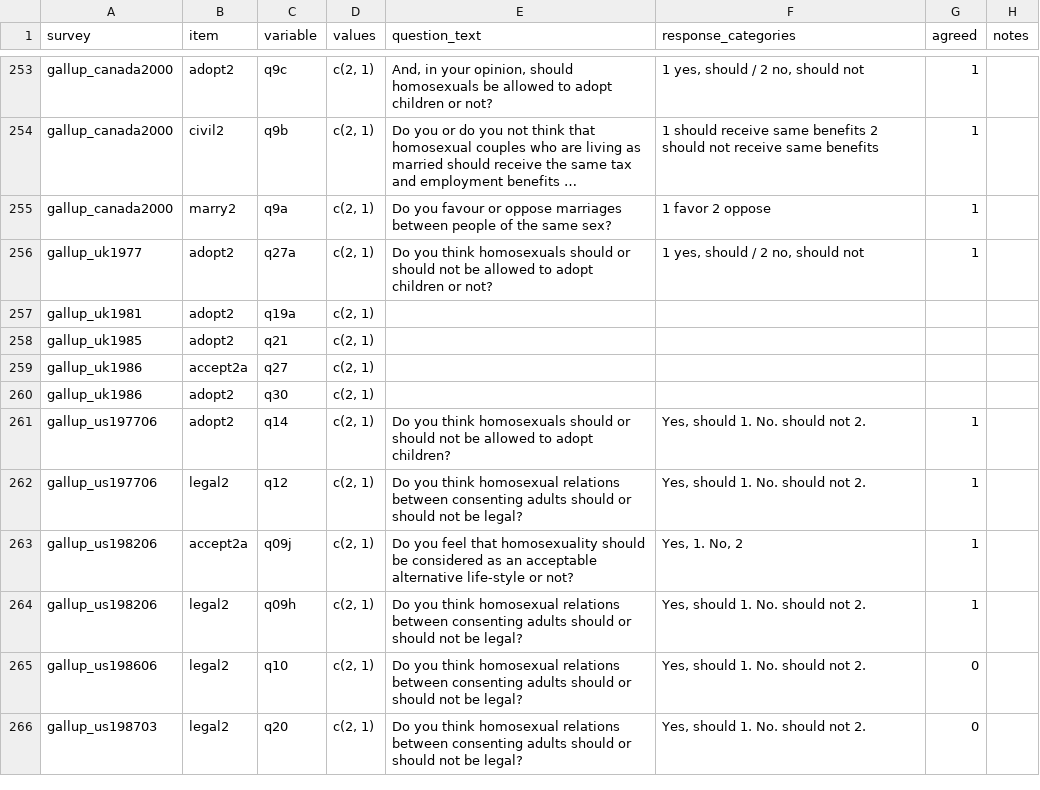
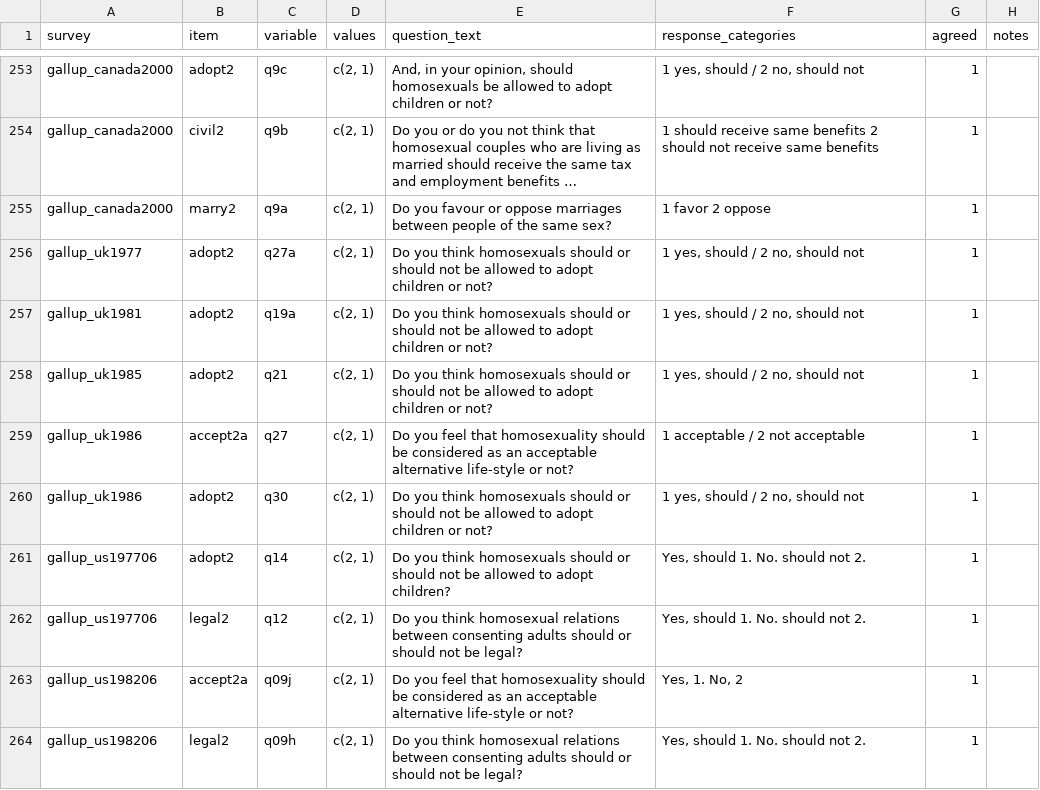
Before and after one commit to fsolt/dcpo_gayrights, a CSV file: data-raw/surveys_gm.csv, drawn as a sheet; only a part is shown, gaps mark what is left out; the shorter side is filled out with more unchanged rows; long unchanged cells end in ….

Commit message:
Update surveys_gm.csv

```diff
--- a/data-raw/surveys_gm.csv
+++ b/data-raw/surveys_gm.csv
@@ -919,6 +919,6 @@ gallup_canada2000,marry2,q9a,"c(2, 1)",Do you favour or oppose marriages between
 gallup_uk1977,adopt2,q27a,"c(2, 1)",Do you think homosexuals should or should not be allowed to adopt children or not?,"1 yes, should / 2 no, should not",1,
-gallup_uk1981,adopt2,q19a,"c(2, 1)",,,,
-gallup_uk1985,adopt2,q21,"c(2, 1)",,,,
-gallup_uk1986,accept2a,q27,"c(2, 1)",,,,
-gallup_uk1986,adopt2,q30,"c(2, 1)",,,,
+gallup_uk1981,adopt2,q19a,"c(2, 1)",Do you think homosexuals should or should not be allowed to adopt children or not?,"1 yes, should / 2 no, should not",1,
+gallup_uk1985,adopt2,q21,"c(2, 1)",Do you think homosexuals should or should not be allowed to adopt children or not?,"1 yes, should / 2 no, should not",1,
+gallup_uk1986,accept2a,q27,"c(2, 1)",Do you feel that homosexuality should be considered as an acceptable alternative life-style or not?,1 acceptable / 2 not acceptable,1,
+gallup_uk1986,adopt2,q30,"c(2, 1)",Do you think homosexuals should or should not be allowed to adopt children or not?,"1 yes, should / 2 no, should not",1,
 gallup_us197706,adopt2,q14,"c(2, 1)",Do you think homosexuals should or should not be allowed to adopt children?,"Yes, should 1. No. should not 2.",1,
```
